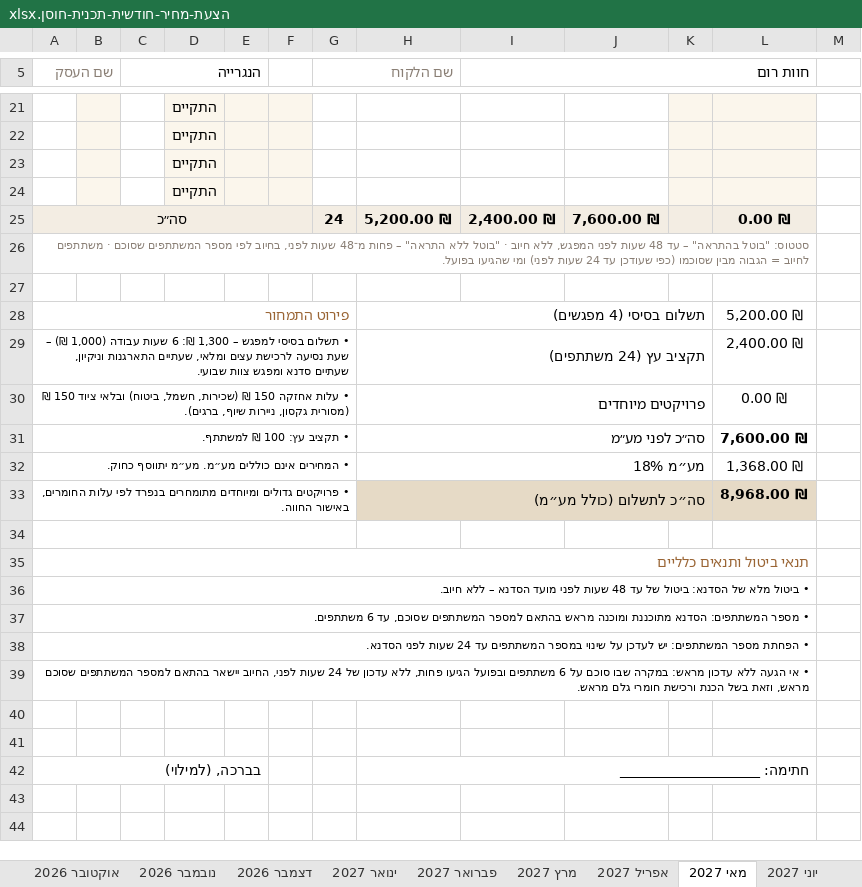
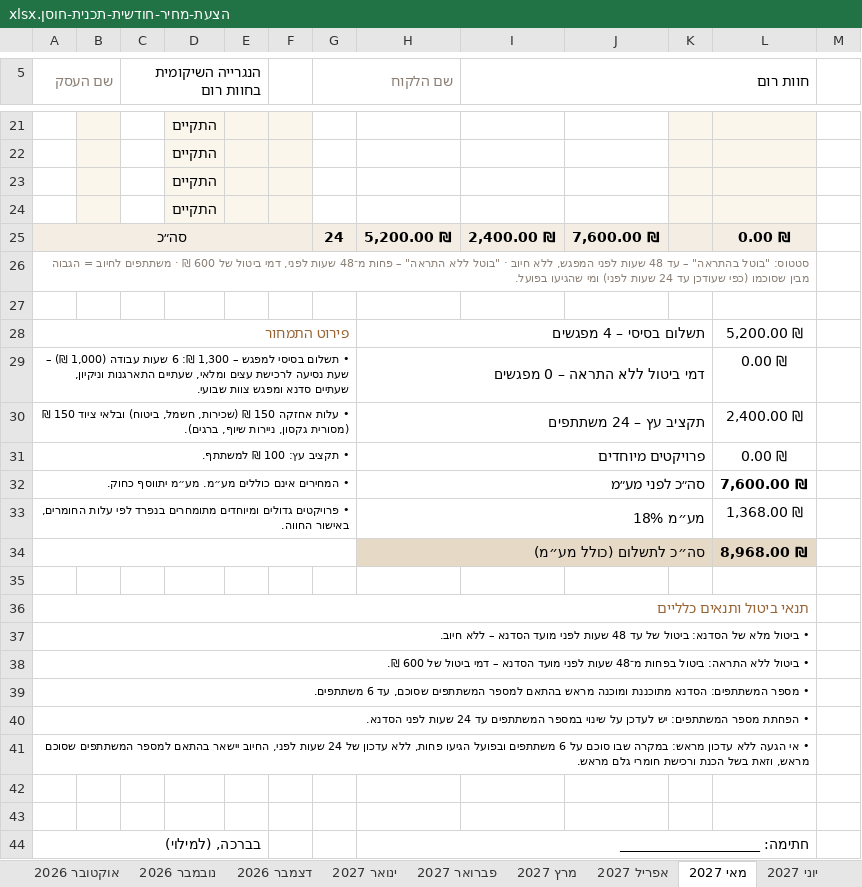
Before and after one commit to nettaamit21-crypto/me, an Excel workbook: quotes/הצעת-מחיר-חודשית-תכנית-חוסן.xlsx, sheet מאי 2027, drawn as a sheet; only a part is shown, gaps mark what is left out; values as stored, in another font and other column widths than the file's, no borders; conditional formats not drawn; removed rows and columns are numbered as before the commit, all else as after; the diff names each change by its address in the sheet, - before the commit and + after, or states it on an @@ line.

```diff
--- a/quotes/הצעת-מחיר-חודשית-תכנית-חוסן.xlsx (sheet מאי 2027)
+++ b/quotes/הצעת-מחיר-חודשית-תכנית-חוסן.xlsx (sheet מאי 2027)
-C5: הנגרייה
+C5: הנגרייה השיקומית בחוות רום
-A26 (שם העסק): …שעות לפני, בחיוב לפי מספר המשתתפים שסוכם · משתתפים…
+A26 (שם העסק): …שעות לפני, דמי ביטול של 600 ₪ · משתתפים…
-H28: תשלום בסיסי (4 מפגשים)
+H28: תשלום בסיסי – 4 מפגשים
-H29: תקציב עץ (24 משתתפים)
+H29: דמי ביטול ללא התראה – 0 מפגשים
-L29: 2,400.00 ₪
+L29: 0.00 ₪
-H30: פרויקטים מיוחדים
+H30: תקציב עץ – 24 משתתפים
-L30: 0.00 ₪
+L30: 2,400.00 ₪
-H31: סה״כ לפני מע״מ
+H31: פרויקטים מיוחדים
-H31 bold: on
+H31 bold: off
-L31: 7,600.00 ₪
+L31: 0.00 ₪
-L31 bold: on
+L31 bold: off
-H32: מע״מ 18%
+H32: סה״כ לפני מע״מ
-H32 bold: off
+H32 bold: on
-L32: 1,368.00 ₪
+L32: 7,600.00 ₪
-L32 bold: off
+L32 bold: on
-H33: סה״כ לתשלום (כולל מע״מ)
+H33: מע״מ 18%
-H33:L33 fill: #E6DAC6
+H33:L33 fill: none
-H33 bold: on
+H33 bold: off
-L33: 8,968.00 ₪
+L33: 1,368.00 ₪
-L33 bold: on
+L33 bold: off
+row 34:  |  |  |  |  |  |  | סה״כ לתשלום (כולל מע״מ) |  |  |  | 8,968.00 ₪
-A34:G34 merged
+row 38: • ביטול ללא התראה: ביטול בפחות מ־48 שעות לפני מועד הסדנא – דמי ביטול של 600 ₪.
```
Also changed, not shown: sheet יולי 2027, sheet ינואר 2027, sheet אפריל 2027, sheet נובמבר 2026, sheet פברואר 2027, sheet אוגוסט 2027, 8 more sheets, formulas that keep their value, quotes/הצעת-מחיר-חודשית-חוות-רום.xlsx.
